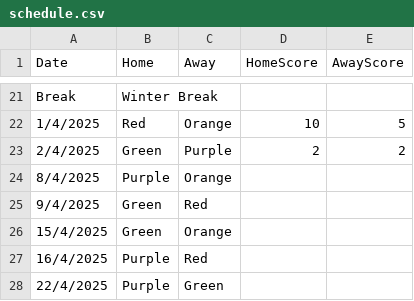
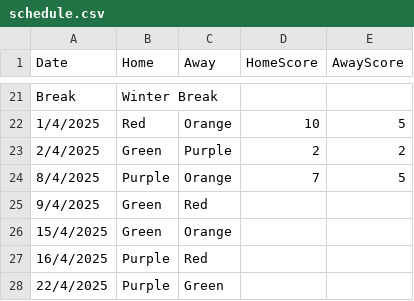
Before and after one commit to goddard-soccer/goddard-soccer.github.io, a CSV file: _data/schedule.csv, drawn as a sheet; only a part is shown, gaps mark what is left out.

Commit message:
updates

```diff
--- a/_data/schedule.csv
+++ b/_data/schedule.csv
@@ -23,3 +23,3 @@ Break,Winter Break
 2/4/2025,Green,Purple,2,2
-8/4/2025,Purple,Orange,
+8/4/2025,Purple,Orange,7,5
 9/4/2025,Green,Red,
```
